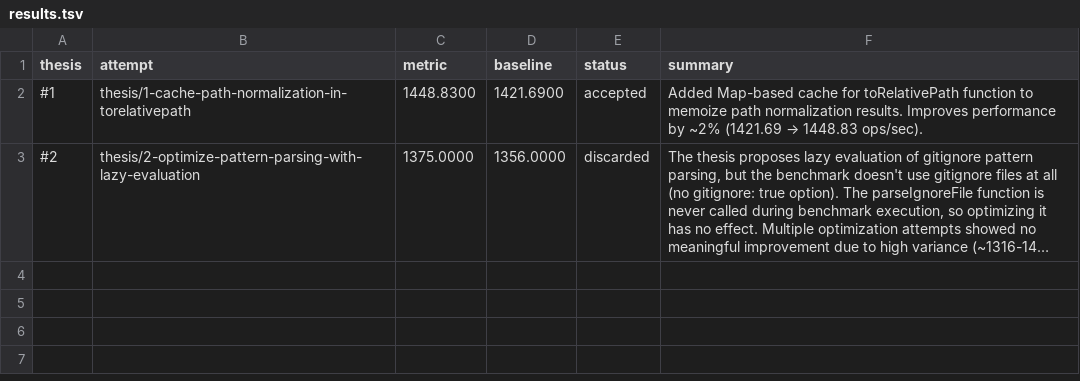
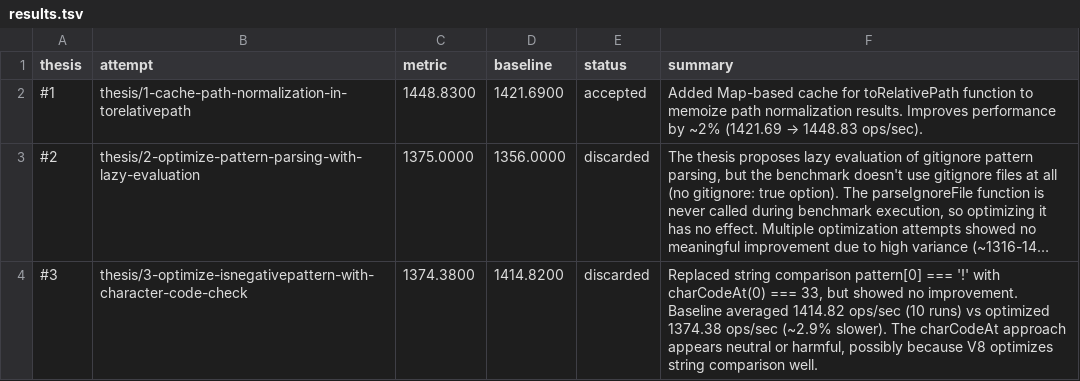
Before and after one commit to samadin-123/globby, a TSV file: results.tsv, drawn as a sheet; long unchanged cells end in …; the diff names each change by its address in the sheet, - before the commit and + after, or states it on an @@ line.

Commit message:
Update results.tsv via polyresearch sync.

```diff
--- a/results.tsv
+++ b/results.tsv
+row 4: #3 | thesis/3-optimize-isnegativepattern-with-character-code-check | 1374.3800 | 1414.8200 | discarded | Replaced string comparison pattern[0] === '!' with charCodeAt(0) === 33, but showed no improvement. Baseline averaged 1414.82 ops/sec (10 runs) vs optimized 1374.38 ops/sec (~2.9% slower). The charCodeAt approach appears neutral or harmful, possibly because V8 optimizes string comparison well.
```
